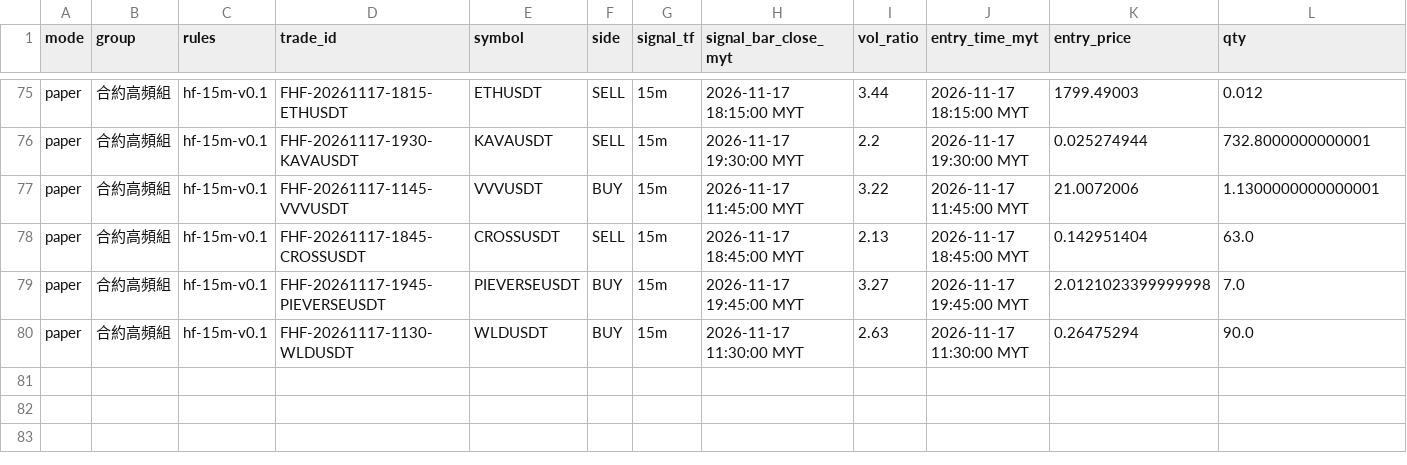
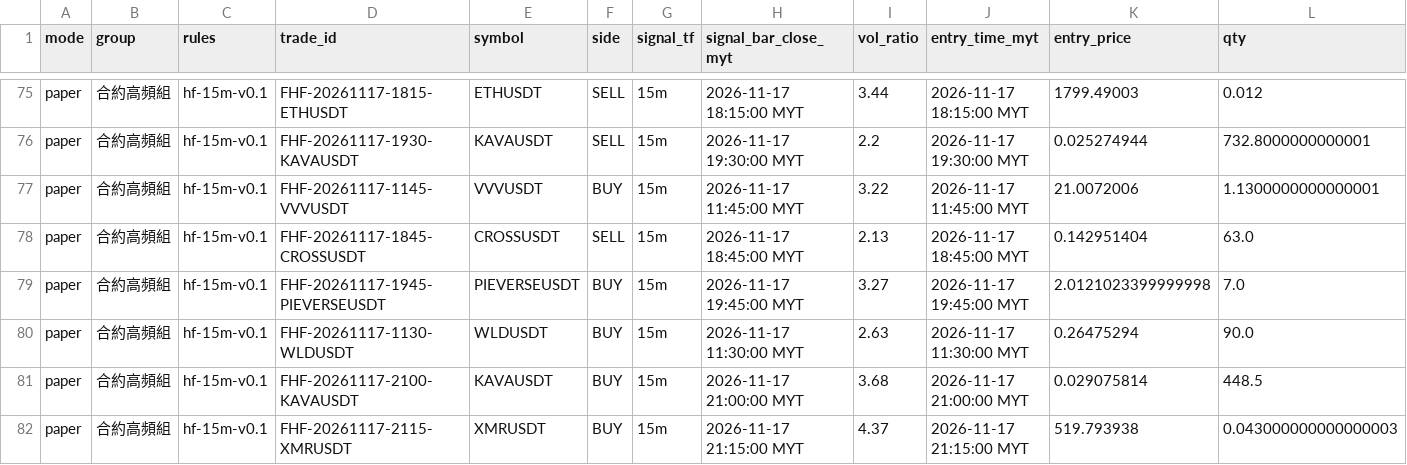
Before and after one commit to allenzeng060-lgtm/trade-dashboard, a CSV file: data/ledgers/trading-journal/futures_hf15m/trades.csv, drawn as a sheet; only a part is shown, gaps mark what is left out; rows hold the shown columns only; the diff names each change by its address in the sheet, - before the commit and + after, or states it on an @@ line.

```diff
--- a/data/ledgers/trading-journal/futures_hf15m/trades.csv
+++ b/data/ledgers/trading-journal/futures_hf15m/trades.csv
+row 81: paper | 合約高頻組 | hf-15m-v0.1 | FHF-20261117-2100-KAVAUSDT | KAVAUSDT | BUY | 15m | 2026-11-17 21:00:00 MYT | 3.68 | 2026-11-17 21:00:00 MYT | 0.029075814 | 448.5
+row 82: paper | 合約高頻組 | hf-15m-v0.1 | FHF-20261117-2115-XMRUSDT | XMRUSDT | BUY | 15m | 2026-11-17 21:15:00 MYT | 4.37 | 2026-11-17 21:15:00 MYT | 519.793938 | 0.043000000000000003
```
Also changed, not shown: data/ledgers/trading-journal/experiment/equity.csv, data/ledgers/trading-journal/experiment/trades.csv, 22 other files.
